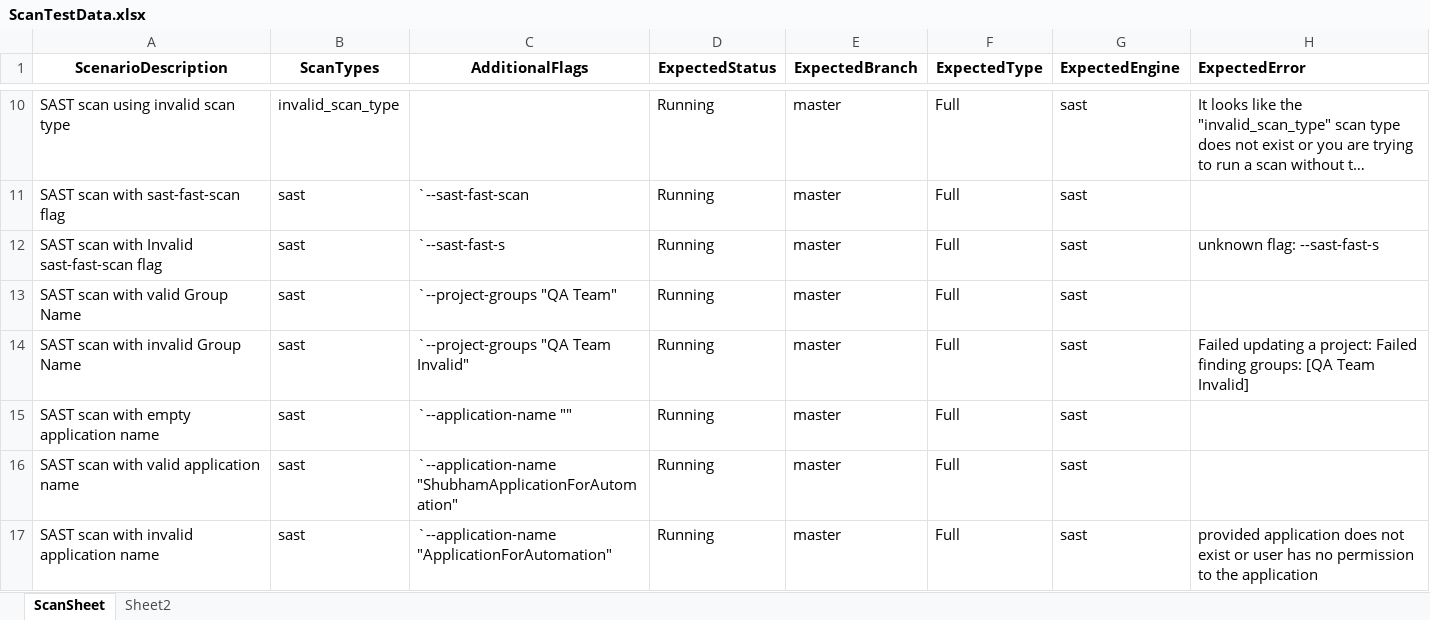
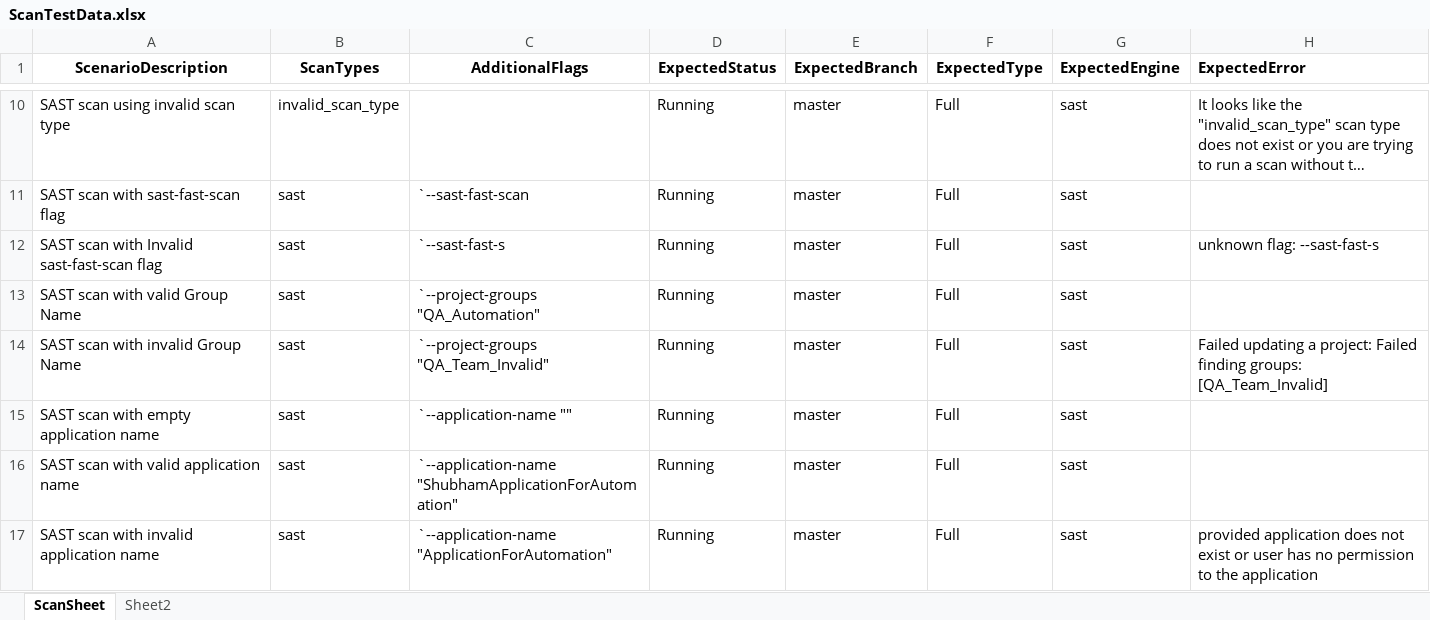
Before and after one commit to cx-shubham-singhal/AST_CLI_Automation, an Excel workbook: src/main/resources/ScanTestData.xlsx, sheet ScanSheet, drawn as a sheet; only a part is shown, gaps mark what is left out; long unchanged cells end in …; values as stored, in another font and other column widths than the file's, no borders; the diff names each change by its address in the sheet, - before the commit and + after, or states it on an @@ line.

```diff
--- a/src/main/resources/ScanTestData.xlsx (sheet ScanSheet)
+++ b/src/main/resources/ScanTestData.xlsx (sheet ScanSheet)
-C13 (AdditionalFlags): `--project-groups "QA Team"
+C13 (AdditionalFlags): `--project-groups "QA_Automation"
-C14 (AdditionalFlags): `--project-groups "QA Team Invalid"
+C14 (AdditionalFlags): `--project-groups "QA_Team_Invalid"
-H14 (ExpectedError): …finding groups: [QA Team Invalid]
+H14 (ExpectedError): …finding groups: [QA_Team_Invalid]
```
Also changed, not shown: sheet Sheet2, 7 other files.
